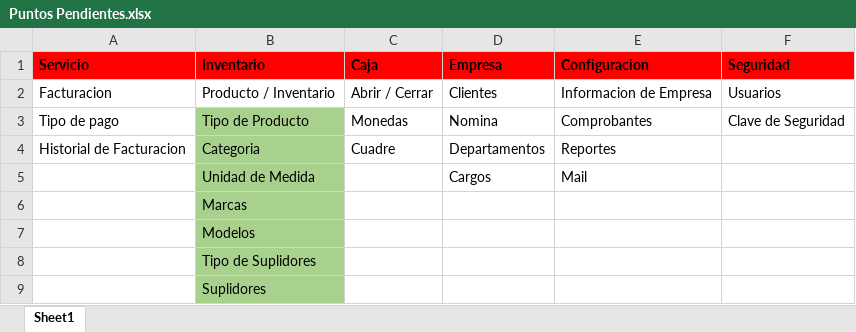
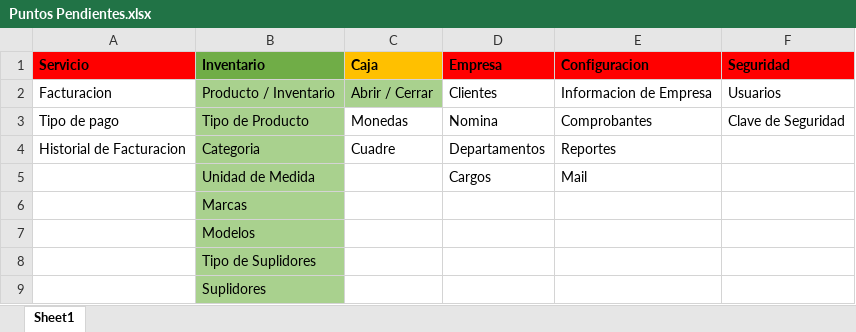
Before and after one commit to Jdiaz0624/DSMarket.Solucion, an Excel workbook: Puntos Pendientes.xlsx, sheet Sheet1, drawn as a sheet; values as stored, in another font and other column widths than the file's, no borders; the diff names each change by its address in the sheet, - before the commit and + after, or states it on an @@ line.

Commit message:
AbrirCerrarCaja

```diff
--- a/Puntos Pendientes.xlsx (sheet Sheet1)
+++ b/Puntos Pendientes.xlsx (sheet Sheet1)
-B1 fill: #FF0000
+B1 fill: #70AD47
-C1 fill: #FF0000
+C1 fill: #FFC000
-B2:C2 fill: none
+B2:C2 fill: #A9D18E
```
Also changed, not shown: 11 other files.
